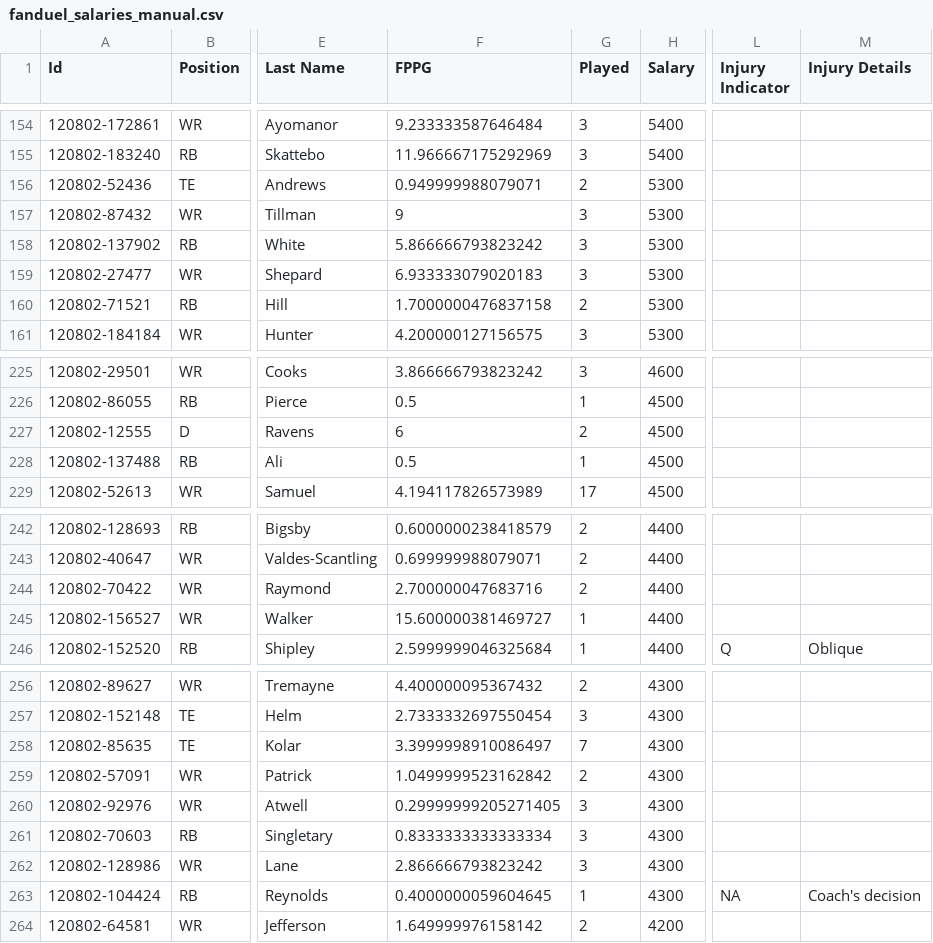
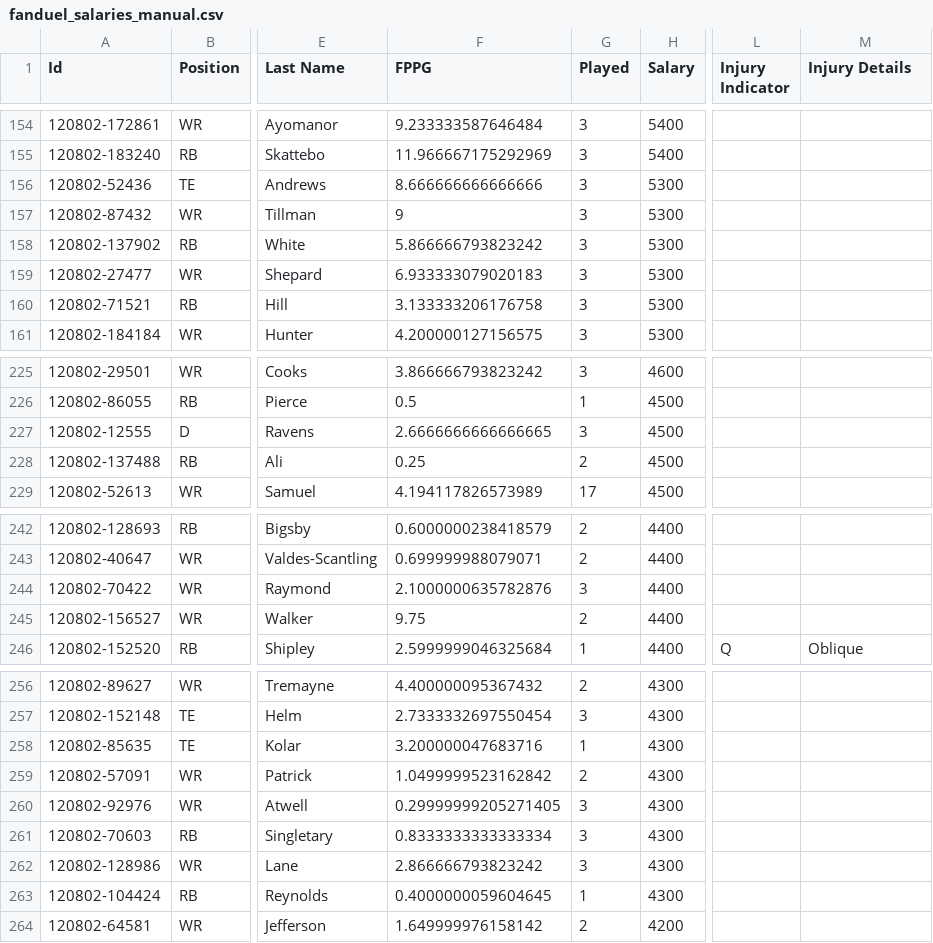
Before and after one commit to bel52/FanDuel_LeaguePicks, a CSV file: data/fanduel_salaries_manual.csv, drawn as a sheet; only a part is shown, gaps mark what is left out; the diff covers the shown part only; the diff names each change by its address in the sheet, - before the commit and + after, or states it on an @@ line.

```diff
--- a/data/fanduel_salaries_manual.csv
+++ b/data/fanduel_salaries_manual.csv
-F156 (FPPG): 0.949999988079071
+F156 (FPPG): 8.666666666666666
-G156 (Played): 2
+G156 (Played): 3
-F160 (FPPG): 1.7000000476837158
+F160 (FPPG): 3.133333206176758
-G160 (Played): 2
+G160 (Played): 3
-F227 (FPPG): 6
+F227 (FPPG): 2.6666666666666665
-G227 (Played): 2
+G227 (Played): 3
-F228 (FPPG): 0.5
+F228 (FPPG): 0.25
-G228 (Played): 1
+G228 (Played): 2
-F244 (FPPG): 2.700000047683716
+F244 (FPPG): 2.1000000635782876
-G244 (Played): 2
+G244 (Played): 3
-F245 (FPPG): 15.600000381469727
+F245 (FPPG): 9.75
-G245 (Played): 1
+G245 (Played): 2
-F258 (FPPG): 3.3999998910086497
+F258 (FPPG): 3.200000047683716
-G258 (Played): 7
+G258 (Played): 1
-L263 (Injury Indicator): NA
+L263 (Injury Indicator): (empty)
-M263 (Injury Details): Coach's decision
+M263 (Injury Details): (empty)
```
Also changed, not shown: 37 edited cells elsewhere in this file, 46 other files.
